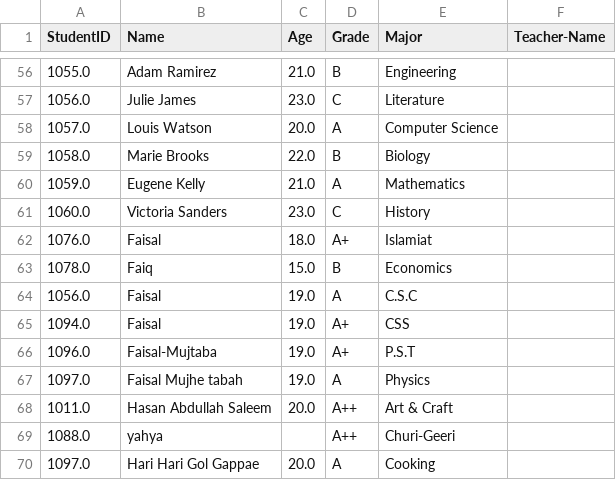
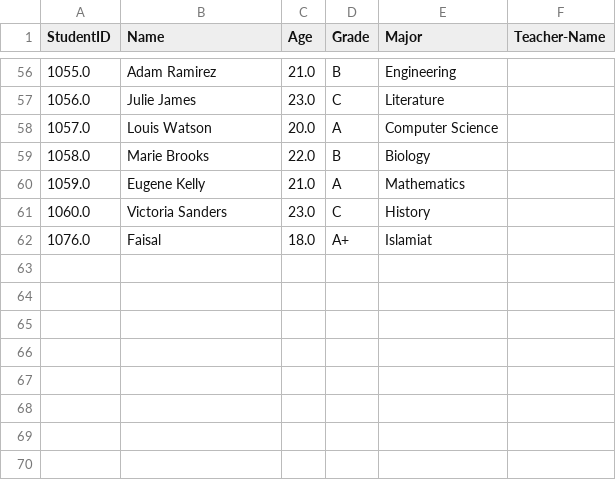
Before and after one commit to Faisal-Mujtaba-Saleem/B.Q_3.0-Advance-Python-Projects, a CSV file: A-CSV-Editor/students.csv, drawn as a sheet; only a part is shown, gaps mark what is left out.

```diff
--- a/A-CSV-Editor/students.csv
+++ b/A-CSV-Editor/students.csv
@@ -62,9 +62 @@ StudentID,Name,Age,Grade,Major,Teacher-Name
 1076.0,Faisal,18.0,A+,Islamiat,
-1078.0,Faiq,15.0,B,Economics,
-1056.0,Faisal,19.0,A,C.S.C,
-1094.0,Faisal,19.0,A+,CSS,
-1096.0,Faisal-Mujtaba,19.0,A+,P.S.T,
-1097.0,Faisal Mujhe tabah,19.0,A,Physics,
-1011.0,Hasan Abdullah Saleem,20.0,A++,Art & Craft,
-1088.0,yahya,,A++,Churi-Geeri,
-1097.0,Hari Hari Gol Gappae,20.0,A,Cooking,
```
Also changed, not shown: 5 other files.
